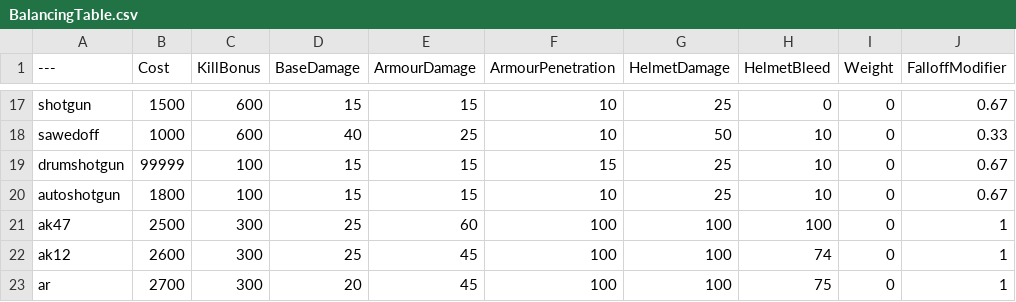
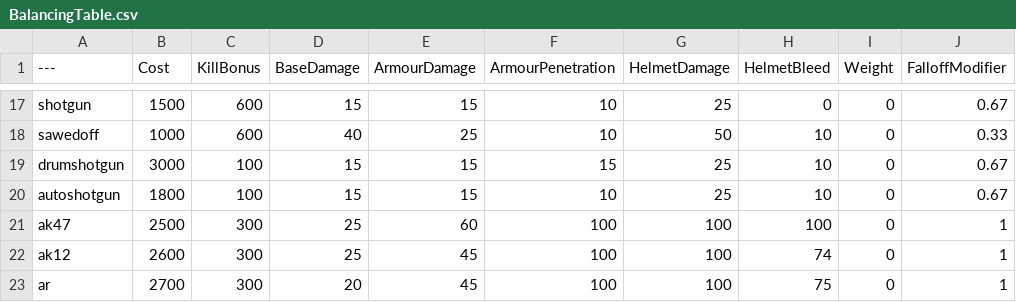
Before and after one commit to Parl4224h/SMM-balancing-table, a CSV file: BalancingTable.csv, drawn as a sheet; only a part is shown, gaps mark what is left out; the diff names each change by its address in the sheet, - before the commit and + after, or states it on an @@ line.

Commit message:
Update BalancingTable.csv

```diff
--- a/BalancingTable.csv
+++ b/BalancingTable.csv
-B19 (Cost): 99999
+B19 (Cost): 3000
```
